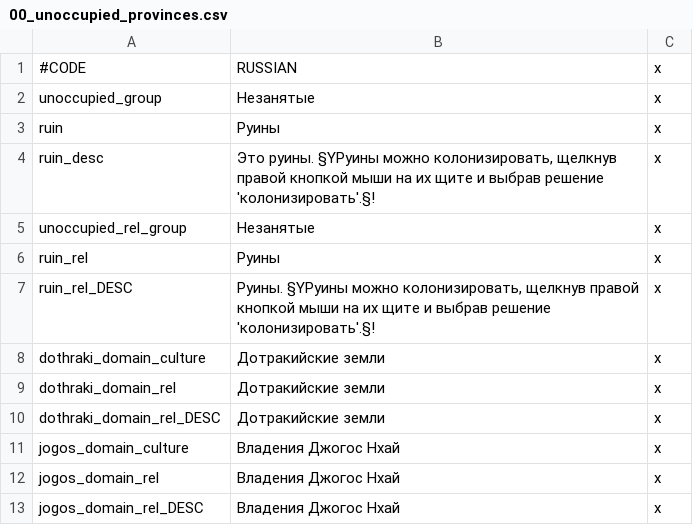
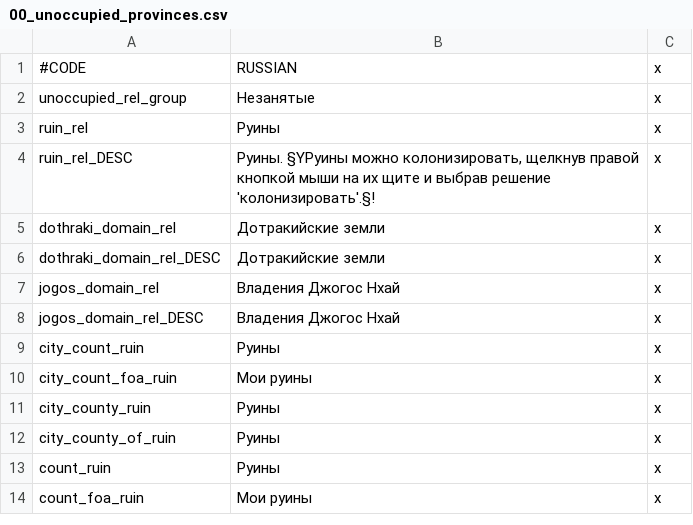
Before and after one commit to Daevinius/CK2AGOTModpack, a CSV file: A Game of Thrones Collection/localisation/00_unoccupied_provinces.csv, drawn as a sheet; only a part is shown; the shorter side is filled out with more unchanged rows.

```diff
--- a/A Game of Thrones Collection/localisation/00_unoccupied_provinces.csv
+++ b/A Game of Thrones Collection/localisation/00_unoccupied_provinces.csv
@@ -1,5 +1,2 @@
 #CODE;RUSSIAN;x
-unoccupied_group;Незанятые;x
-ruin;Руины;x
-ruin_desc;Это руины. §YРуины можно колонизировать, щелкнув правой кнопкой мыши на их щите и выбрав решение 'колонизировать'.§! ;x
 unoccupied_rel_group;Незанятые;x
@@ -7,6 +4,4 @@ ruin_rel;Руины;x
 ruin_rel_DESC;Руины. §YРуины можно колонизировать, щелкнув правой кнопкой мыши на их щите и выбрав решение 'колонизировать'.§! ;x
-dothraki_domain_culture;Дотракийские земли;x
 dothraki_domain_rel;Дотракийские земли;x
 dothraki_domain_rel_DESC;Дотракийские земли;x
-jogos_domain_culture;Владения Джогос Нхай;x
 jogos_domain_rel;Владения Джогос Нхай;x
```
Also changed, not shown: A Game of Thrones Collection/localisation/00_dragons.csv, A Game of Thrones Collection/localisation/00_hfh_flavour.csv, 57 other files.
